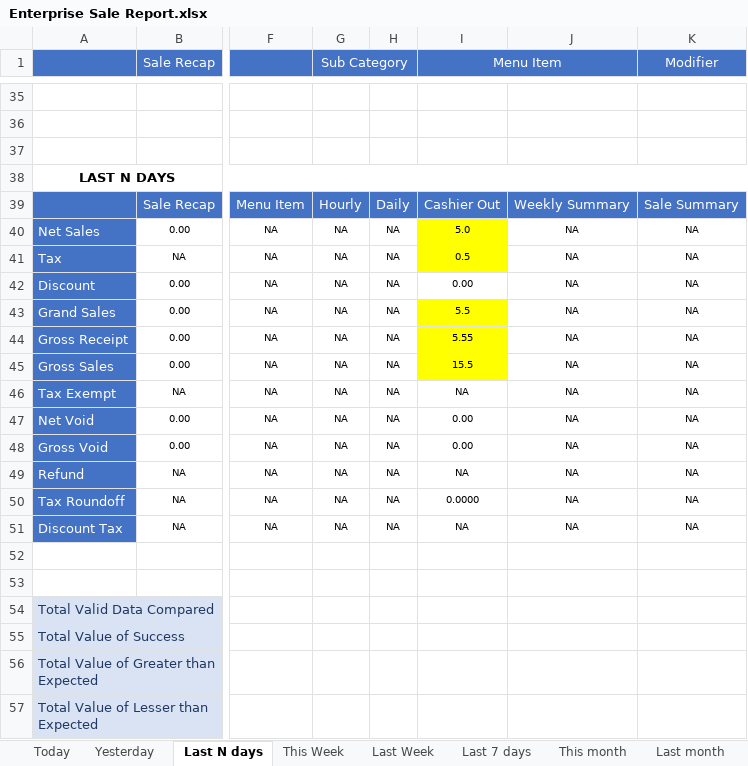
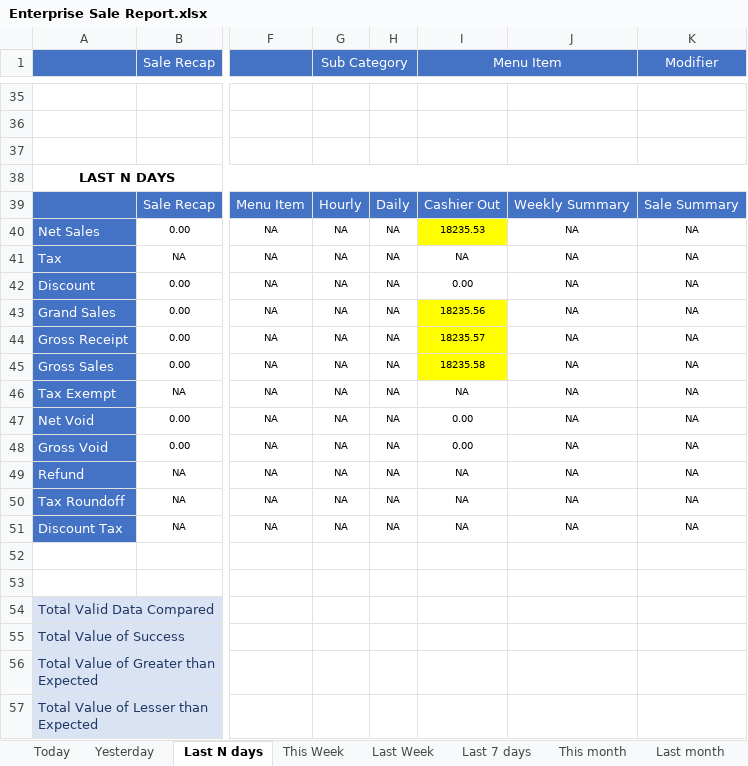
Before and after one commit to LingaAutomation/Linga_BO_Revamp, an Excel workbook: Sale Report Excel Comparison/Enterprise Sale Report.xlsx, sheet Last N days, drawn as a sheet; only a part is shown, gaps mark what is left out; values as stored, in another font and other column widths than the file's, no borders; charts and pictures not drawn; the diff covers the shown part only; the diff names each change by its address in the sheet, - before the commit and + after, or states it on an @@ line.

Commit message:
Last Committed on 07/09/2023

```diff
--- a/Sale Report Excel Comparison/Enterprise Sale Report.xlsx (sheet Last N days)
+++ b/Sale Report Excel Comparison/Enterprise Sale Report.xlsx (sheet Last N days)
-I40 (Menu Item): 5.0
+I40 (Menu Item): 18235.53
-I41 (Menu Item): 0.5
+I41 (Menu Item): NA
-I41 fill: #FFFF00
+I41 fill: none
-I43 (Menu Item): 5.5
+I43 (Menu Item): 18235.56
-I44 (Menu Item): 5.55
+I44 (Menu Item): 18235.57
-I45 (Menu Item): 15.5
+I45 (Menu Item): 18235.58
-I50 (Menu Item): 0.0000
+I50 (Menu Item): NA
```
Also changed, not shown: 28 edited cells and cell formats elsewhere in this sheet, sheet Yesterday, sheet This Week, sheet Last 7 days, sheet Specific Date, sheet Date Range, sheet Today, 4 more sheets, 29 other files.
